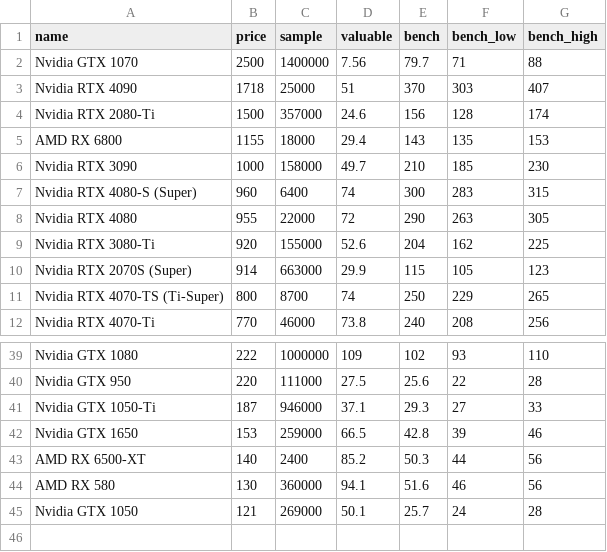
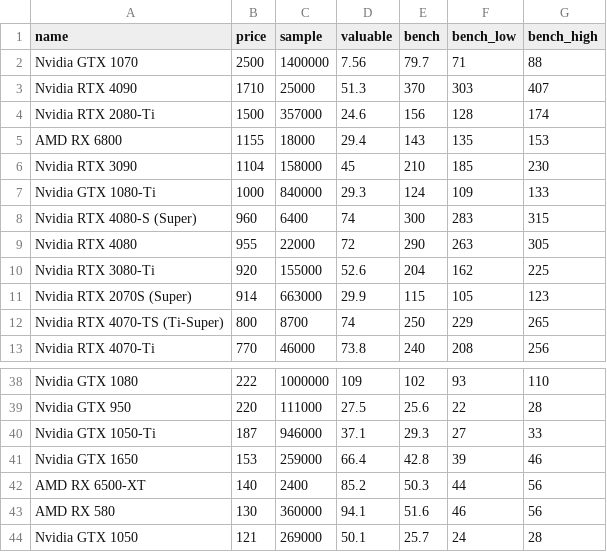
Before and after one commit to ShaokangJiang/CSE-203B-crapping, a CSV file: data/gpu.csv, drawn as a sheet; only a part is shown, gaps mark what is left out; the diff covers the shown part only.

```diff
--- a/data/gpu.csv
+++ b/data/gpu.csv
@@ -2,6 +2,7 @@ name,price,sample,valuable,bench,bench_low,bench_high
 Nvidia GTX 1070,2500,1400000,7.56,79.7,71,88
-Nvidia RTX 4090,1718,25000,51,370,303,407
+Nvidia RTX 4090,1710,25000,51.3,370,303,407
 Nvidia RTX 2080-Ti,1500,357000,24.6,156,128,174
 AMD RX 6800,1155,18000,29.4,143,135,153
-Nvidia RTX 3090,1000,158000,49.7,210,185,230
+Nvidia RTX 3090,1104,158000,45,210,185,230
+Nvidia GTX 1080-Ti,1000,840000,29.3,124,109,133
 Nvidia RTX 4080-S (Super),960,6400,74,300,283,315
@@ -41,3 +40,3 @@ Nvidia GTX 950,220,111000,27.5,25.6,22,28
 Nvidia GTX 1050-Ti,187,946000,37.1,29.3,27,33
-Nvidia GTX 1650,153,259000,66.5,42.8,39,46
+Nvidia GTX 1650,153,259000,66.4,42.8,39,46
 AMD RX 6500-XT,140,2400,85.2,50.3,44,56
```
Also changed, not shown: 5 added rows, 7 removed rows and 10 edited cells elsewhere in this file, data/cpu.csv, data/hdd.csv, 2 other files.
